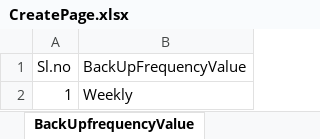
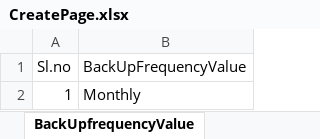
Before and after one commit to Santhosh27-vigyan/SSP, an Excel workbook: src/main/java/utilities/CreatePage.xlsx, sheet BackUpfrequencyValue, drawn as a sheet; values as stored, in another font and other column widths than the file's, no borders; the diff names each change by its address in the sheet, - before the commit and + after, or states it on an @@ line.

```diff
--- a/src/main/java/utilities/CreatePage.xlsx (sheet BackUpfrequencyValue)
+++ b/src/main/java/utilities/CreatePage.xlsx (sheet BackUpfrequencyValue)
-B2 (BackUpFrequencyValue): Weekly
+B2 (BackUpFrequencyValue): Monthly
```
Also changed, not shown: sheet RetentionPeriodValue, other sheet tabs, 15 other files.
